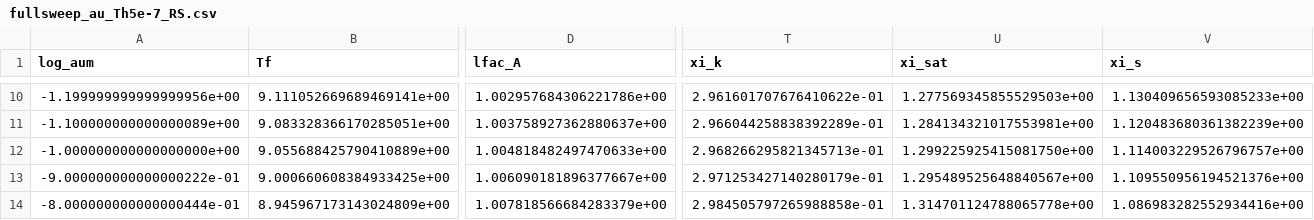
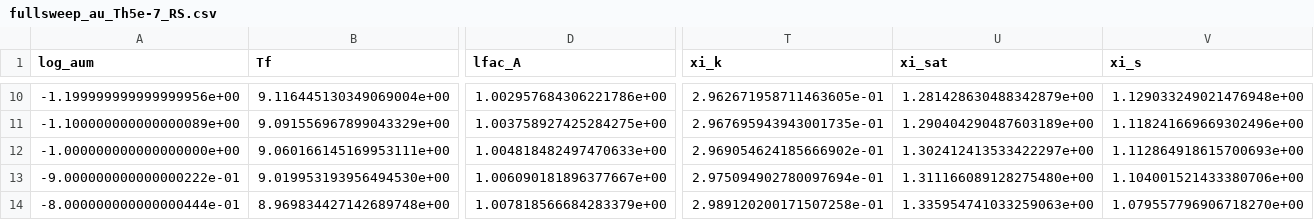
Before and after one commit to ACharletENSL/GAMMA_MWN, a CSV file: extracted_data/fullsweep_au_Th5e-7_RS.csv, drawn as a sheet; only a part is shown, gaps mark what is left out; the diff covers the shown part only; the diff names each change by its address in the sheet, - before the commit and + after, or states it on an @@ line.

```diff
--- a/extracted_data/fullsweep_au_Th5e-7_RS.csv
+++ b/extracted_data/fullsweep_au_Th5e-7_RS.csv
-B10 (Tf): 9.111052669689469141e+00
+B10 (Tf): 9.116445130349069004e+00
-T10 (xi_k): 2.961601707676410622e-01
+T10 (xi_k): 2.962671958711463605e-01
-U10 (xi_sat): 1.277569345855529503e+00
+U10 (xi_sat): 1.281428630488342879e+00
-V10 (xi_s): 1.130409656593085233e+00
+V10 (xi_s): 1.129033249021476948e+00
-B11 (Tf): 9.083328366170285051e+00
+B11 (Tf): 9.091556967899043329e+00
-D11 (lfac_A): 1.003758927362880637e+00
+D11 (lfac_A): 1.003758927425284275e+00
-T11 (xi_k): 2.966044258838392289e-01
+T11 (xi_k): 2.967695943943001735e-01
-U11 (xi_sat): 1.284134321017553981e+00
+U11 (xi_sat): 1.290404290487603189e+00
-V11 (xi_s): 1.120483680361382239e+00
+V11 (xi_s): 1.118241669669302496e+00
-B12 (Tf): 9.055688425790410889e+00
+B12 (Tf): 9.060166145169953111e+00
-T12 (xi_k): 2.968266295821345713e-01
+T12 (xi_k): 2.969054624185666902e-01
-U12 (xi_sat): 1.299225925415081750e+00
+U12 (xi_sat): 1.302412413533422297e+00
-V12 (xi_s): 1.114003229526796757e+00
+V12 (xi_s): 1.112864918615700693e+00
-B13 (Tf): 9.000660608384933425e+00
+B13 (Tf): 9.019953193956494530e+00
-T13 (xi_k): 2.971253427140280179e-01
+T13 (xi_k): 2.975094902780097694e-01
-U13 (xi_sat): 1.295489525648840567e+00
+U13 (xi_sat): 1.311166089128275480e+00
-V13 (xi_s): 1.109550956194521376e+00
+V13 (xi_s): 1.104001521433380706e+00
-B14 (Tf): 8.945967173143024809e+00
+B14 (Tf): 8.969834427142689748e+00
-T14 (xi_k): 2.984505797265988858e-01
+T14 (xi_k): 2.989120200171507258e-01
-U14 (xi_sat): 1.314701124788065778e+00
+U14 (xi_sat): 1.335954741033259063e+00
-V14 (xi_s): 1.086983282552934416e+00
+V14 (xi_s): 1.079557796906718270e+00
```
Also changed, not shown: 158 edited cells elsewhere in this file, extracted_data/fullsweep_au_Th5e-7_FS.csv.
